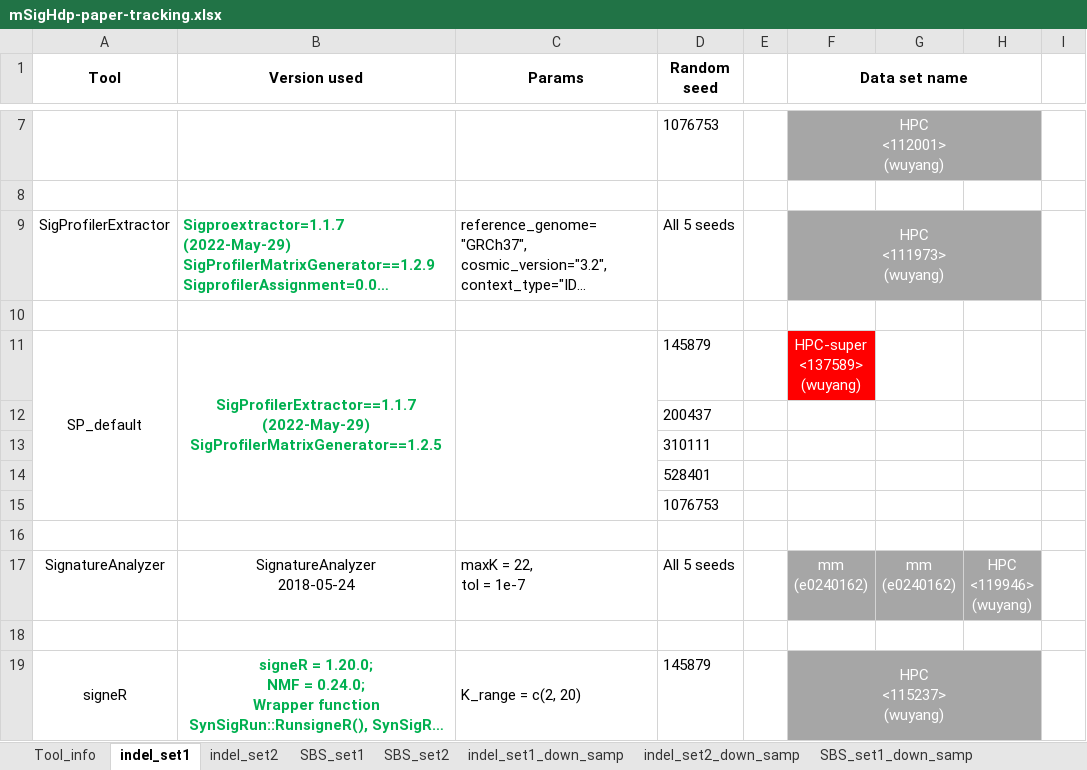
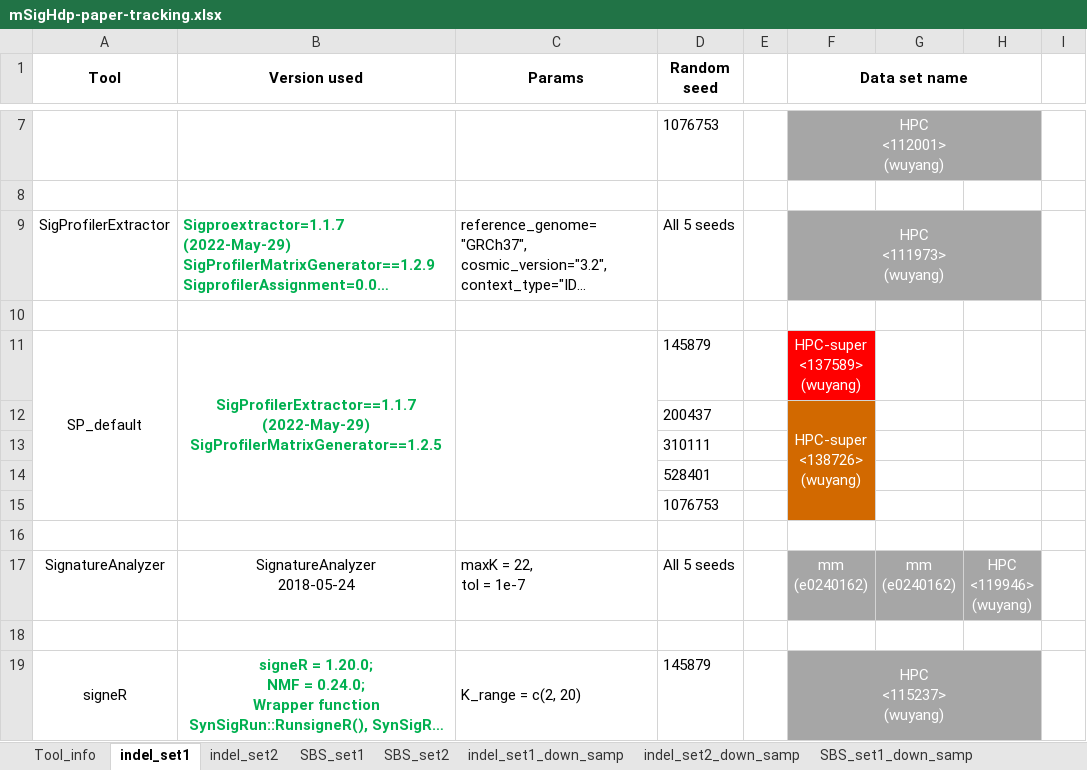
Before and after one commit to steverozen/mSigHdp_paper_sup_files_x1, an Excel workbook: documents/CPU_timing/mSigHdp-paper-tracking.xlsx, sheet indel_set1, drawn as a sheet; only a part is shown, gaps mark what is left out; long unchanged cells end in …; values as stored, in another font and other column widths than the file's, no borders; ↵ is a line break in a cell; the diff names each change by its address in the sheet, - before the commit and + after, or states it on an @@ line.

```diff
--- a/documents/CPU_timing/mSigHdp-paper-tracking.xlsx (sheet indel_set1)
+++ b/documents/CPU_timing/mSigHdp-paper-tracking.xlsx (sheet indel_set1)
-F12 (Data set name): (empty)
+F12 (Data set name): HPC-super ↵ <138726> ↵ (wuyang)
-F12:F15 fill: none
+F12:F15 fill: #D26900
+F12:F15 merged
```
Also changed, not shown: sheet SBS_set1, sheet SBS_set2_down_samp, sheet SBS_set2, sheet indel_set2, output_for_paper/supplementary_table_s4.xlsx, 27 other files.
